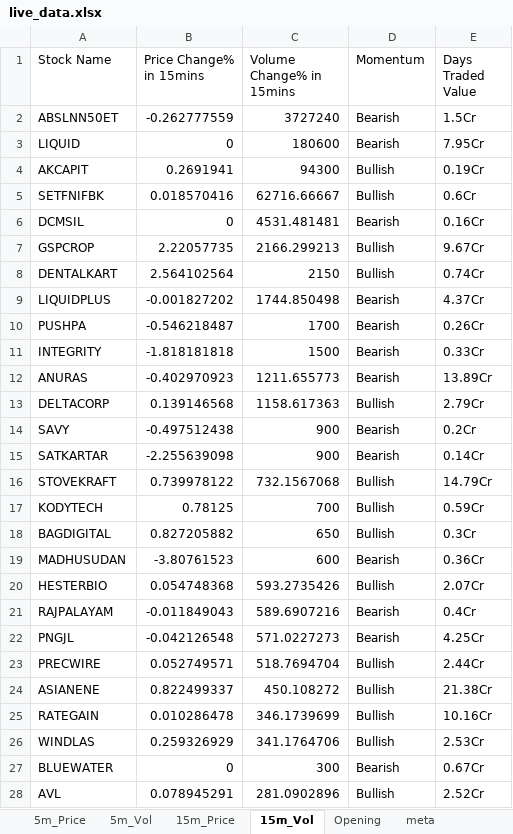
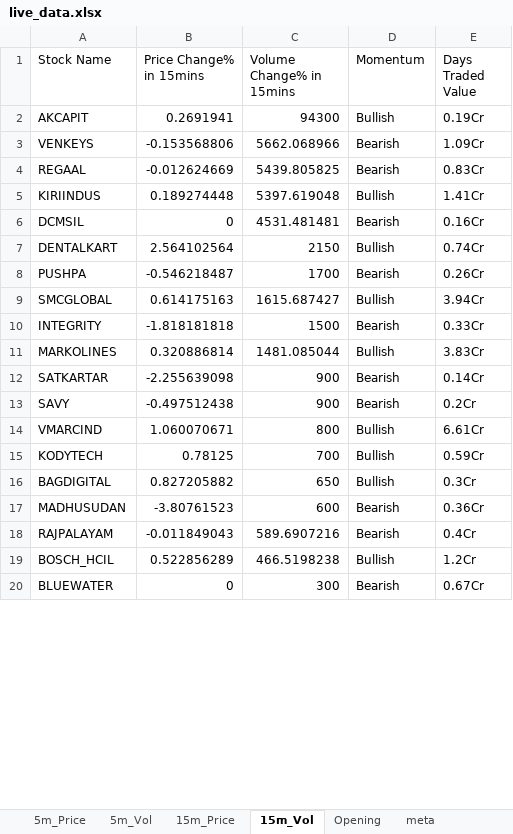
Before and after one commit to srbsharma92/priceAction2, an Excel workbook: data/live_data.xlsx, sheet 15m_Vol, drawn as a sheet; only a part is shown; values as stored, in another font and other column widths than the file's, no borders; removed rows and columns are numbered as before the commit, all else as after; the diff covers the shown part only; the diff names each change by its address in the sheet, - before the commit and + after, or states it on an @@ line.

```diff
--- a/data/live_data.xlsx (sheet 15m_Vol)
+++ b/data/live_data.xlsx (sheet 15m_Vol)
-row 2: ABSLNN50ET | -0.262777559 | 3727240 | Bearish | 1.5Cr
-row 3: LIQUID | 0 | 180600 | Bearish | 7.95Cr
-row 5: SETFNIFBK | 0.018570416 | 62716.66667 | Bullish | 0.6Cr
+row 3: VENKEYS | -0.153568806 | 5662.068966 | Bearish | 1.09Cr
+row 4: REGAAL | -0.012624669 | 5439.805825 | Bearish | 0.83Cr
+row 5: KIRIINDUS | 0.189274448 | 5397.619048 | Bullish | 1.41Cr
-row 7: GSPCROP | 2.22057735 | 2166.299213 | Bullish | 9.67Cr
-row 9: LIQUIDPLUS | -0.001827202 | 1744.850498 | Bearish | 4.37Cr
+row 9: SMCGLOBAL | 0.614175163 | 1615.687427 | Bullish | 3.94Cr
-row 12: ANURAS | -0.402970923 | 1211.655773 | Bearish | 13.89Cr
-row 13: DELTACORP | 0.139146568 | 1158.617363 | Bullish | 2.79Cr
+row 11: MARKOLINES | 0.320886814 | 1481.085044 | Bullish | 3.83Cr
@@ row 15 moved to row 12: SATKARTAR @@
-row 16: STOVEKRAFT | 0.739978122 | 732.1567068 | Bullish | 14.79Cr
+row 14: VMARCIND | 1.060070671 | 800 | Bullish | 6.61Cr
-row 20: HESTERBIO | 0.054748368 | 593.2735426 | Bullish | 2.07Cr
-row 22: PNGJL | -0.042126548 | 571.0227273 | Bearish | 4.25Cr
-row 23: PRECWIRE | 0.052749571 | 518.7694704 | Bullish | 2.44Cr
-row 24: ASIANENE | 0.822499337 | 450.108272 | Bullish | 21.38Cr
-row 25: RATEGAIN | 0.010286478 | 346.1739699 | Bullish | 10.16Cr
-row 26: WINDLAS | 0.259326929 | 341.1764706 | Bullish | 2.53Cr
+row 19: BOSCH_HCIL | 0.522856289 | 466.5198238 | Bullish | 1.2Cr
-row 28: AVL | 0.078945291 | 281.0902896 | Bullish | 2.52Cr
```
Also changed, not shown: 3 added rows and 1 removed row elsewhere in this sheet, sheet 5m_Vol, sheet 15m_Price, sheet 5m_Price, sheet Opening, sheet meta.
